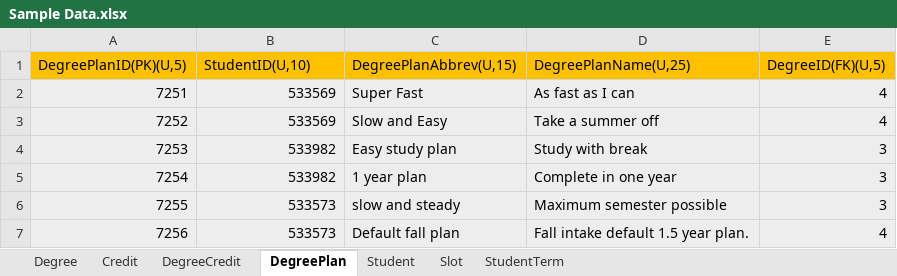
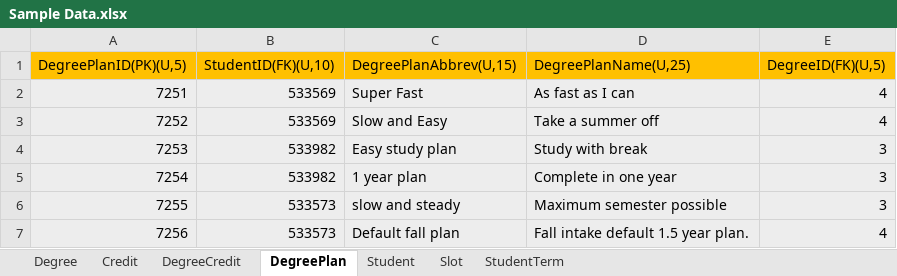
Before and after one commit to HarshithaChettyRagava/Mvc, an Excel workbook: SpreadSheet/Sample Data.xlsx, sheet DegreePlan, drawn as a sheet; values as stored, in another font and other column widths than the file's, no borders; the diff names each change by its address in the sheet, - before the commit and + after, or states it on an @@ line.

```diff
--- a/SpreadSheet/Sample Data.xlsx (sheet DegreePlan)
+++ b/SpreadSheet/Sample Data.xlsx (sheet DegreePlan)
-B1: StudentID(U,10)
+B1: StudentID(FK)(U,10)
```
Also changed, not shown: sheet Slot, 9 other files.
